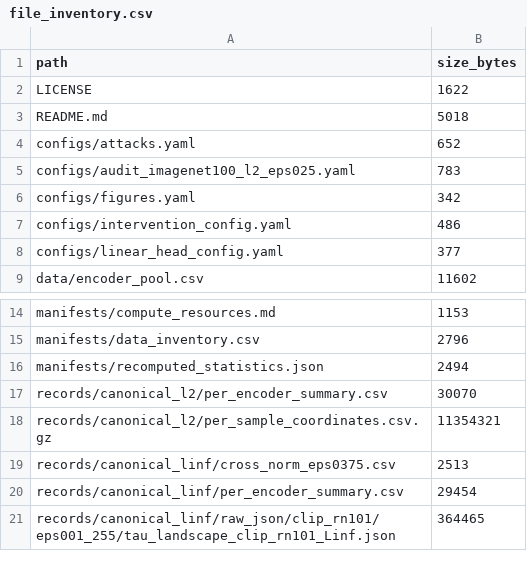
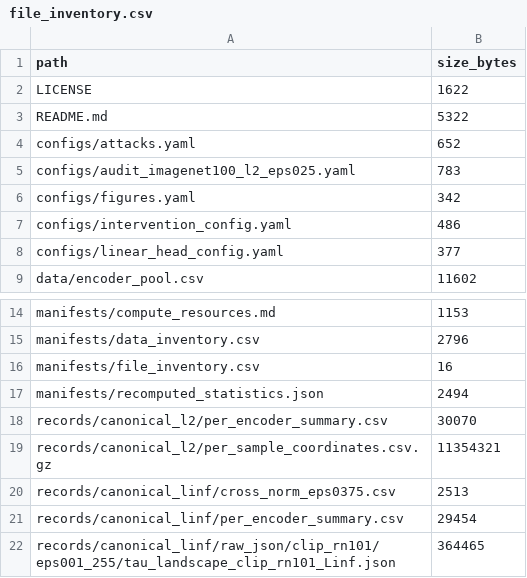
Before and after one commit to Dixon-Huang/margin-drop-audit-artifact, a CSV file: manifests/file_inventory.csv, drawn as a sheet; only a part is shown, gaps mark what is left out.

Commit message:
Update artifact reproduction paths

```diff
--- a/manifests/file_inventory.csv
+++ b/manifests/file_inventory.csv
@@ -2,3 +2,3 @@ path,size_bytes
 LICENSE,1622
-README.md,5018
+README.md,5322
 configs/attacks.yaml,652
@@ -15,2 +15,3 @@ manifests/compute_resources.md,1153
 manifests/data_inventory.csv,2796
+manifests/file_inventory.csv,16
 manifests/recomputed_statistics.json,2494
```
Also changed, not shown: 2 other files.
